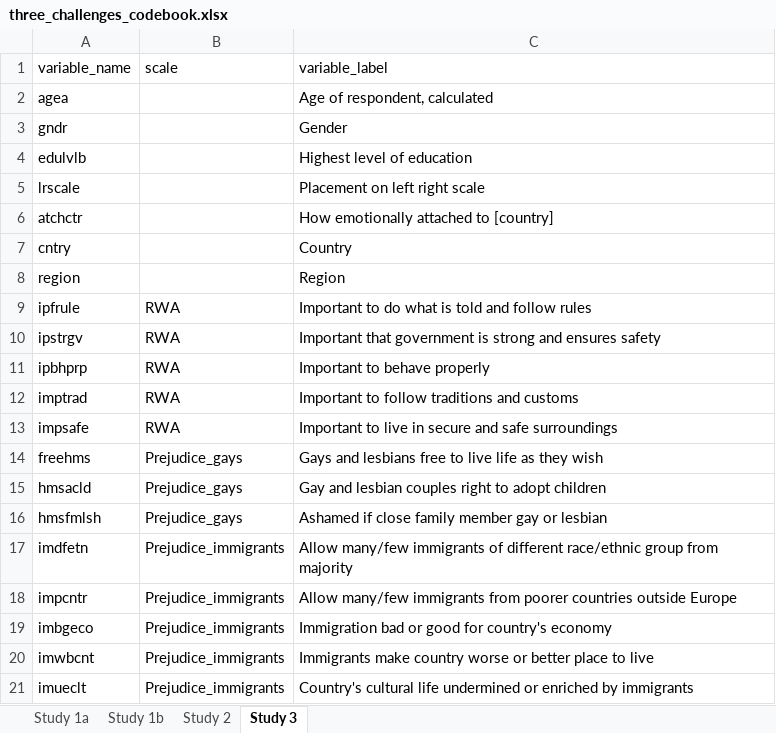
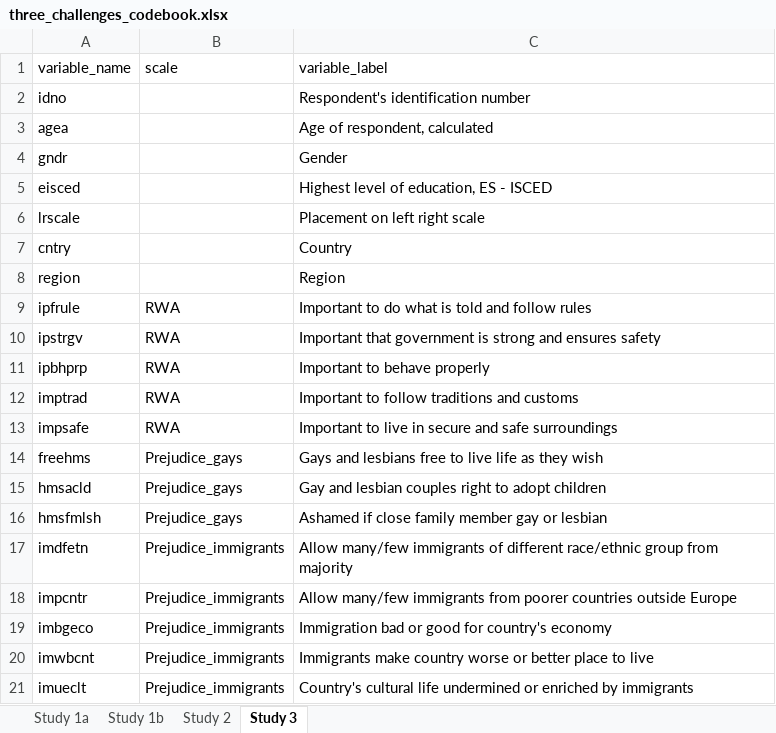
Before and after one commit to Clementinchen/bigot_and_tolerant_personalites, an Excel workbook: 0_data/three_challenges_codebook.xlsx, sheet Study 3, drawn as a sheet; values as stored, in another font and other column widths than the file's, no borders; removed rows and columns are numbered as before the commit, all else as after; the diff names each change by its address in the sheet, - before the commit and + after, or states it on an @@ line.

```diff
--- a/0_data/three_challenges_codebook.xlsx (sheet Study 3)
+++ b/0_data/three_challenges_codebook.xlsx (sheet Study 3)
+row 2: idno |  | Respondent's identification number
-row 4: edulvlb |  | Highest level of education
+row 5: eisced |  | Highest level of education, ES - ISCED
-row 6: atchctr |  | How emotionally attached to [country]
```
Also changed, not shown: sheet Study 1b, sheet Study 1a, sheet Study 2, 5 other files.
